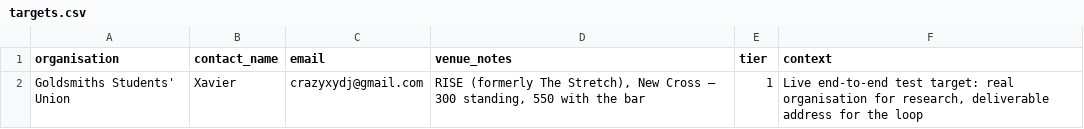
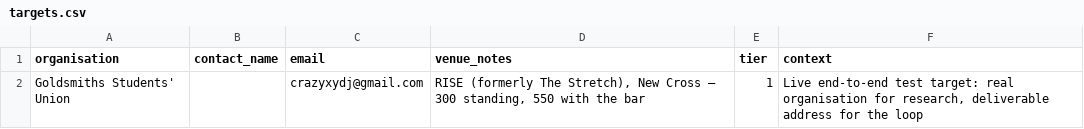
Before and after one commit to xavierjohncharles/greenroom, a CSV file: config/targets.csv, drawn as a sheet.

```diff
--- a/config/targets.csv
+++ b/config/targets.csv
@@ -1,2 +1,2 @@
 organisation,contact_name,email,venue_notes,tier,context
-Goldsmiths Students' Union,Xavier,crazyxydj@gmail.com,"RISE (formerly The Stretch), New Cross — 300 standing, 550 with the bar",1,"Live end-to-end test target: real organisation for research, deliverable address for the loop"
+Goldsmiths Students' Union,,crazyxydj@gmail.com,"RISE (formerly The Stretch), New Cross — 300 standing, 550 with the bar",1,"Live end-to-end test target: real organisation for research, deliverable address for the loop"
```
Also changed, not shown: 4 other files.
